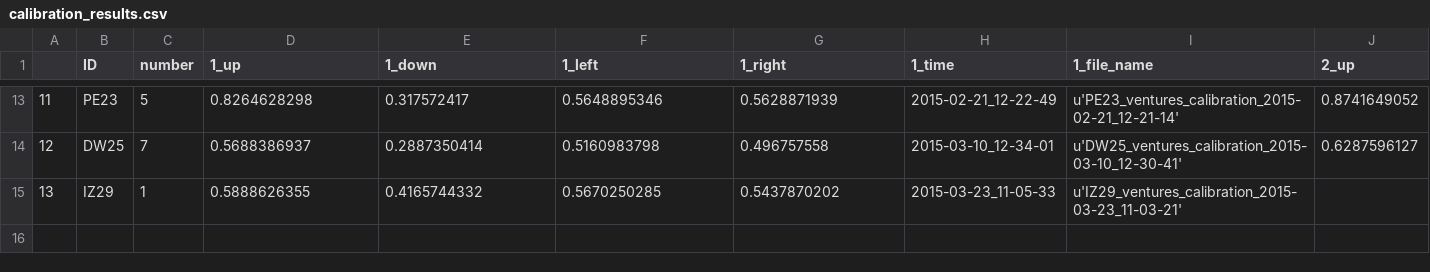
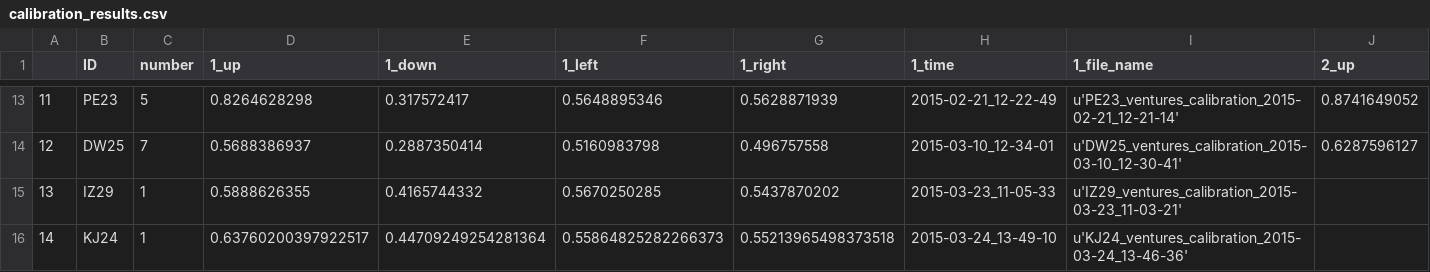
Before and after one commit to BrainTech/openbci, a CSV file: exps/ventures/data/calibration_results.csv, drawn as a sheet; only a part is shown, gaps mark what is left out; rows hold the shown columns only; the diff names each change by its address in the sheet, - before the commit and + after, or states it on an @@ line.

```diff
--- a/exps/ventures/data/calibration_results.csv
+++ b/exps/ventures/data/calibration_results.csv
+row 16: 14 | KJ24 | 1 | 0.63760200397922517 | 0.44709249254281364 | 0.55864825282266373 | 0.55213965498373518 | 2015-03-24_13-49-10 | u'KJ24_ventures_calibration_2015-03-24_13-46-36'
```
Also changed, not shown: exps/ventures/data/baseline_results.csv, exps/ventures/data/calibration_results_2.csv.
